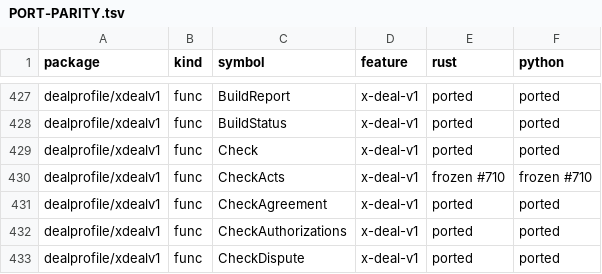
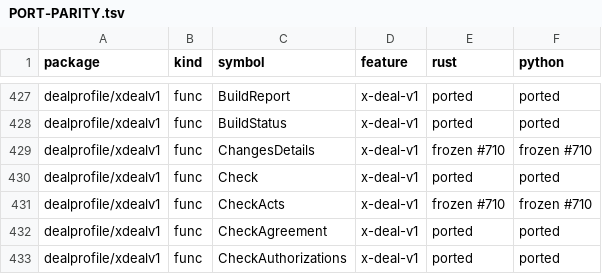
Before and after one commit to action-state-group/evidencebook, a TSV file: docs/PORT-PARITY.tsv, drawn as a sheet; only a part is shown, gaps mark what is left out; the shorter side is filled out with more unchanged rows; the diff names each change by its address in the sheet, - before the commit and + after, or states it on an @@ line.

Commit message:
feat(dealprofile): export xdealv1.ChangesDetails (#626) (#717)
* feat(dealprofile): export xdealv1.ChangesDetails (#626)

The authorization's test for a journal record after which no earlier
check covers an act, exported so deal settle can refuse such a record
while a payment is in flight (write-path §13 item 5). The walk calls
it, so there is one list. Rust and Python: frozen with #710.

Signed-off-by: Ethan Zhang <github@yzhang.io>

* test(dealprofile): ChangesDetails test in its own file with the missing branches; changelog and §13 cite by name (#626)

Signed-off-by: Ethan Zhang <github@yzhang.io>

---------

Signed-off-by: Ethan Zhang <github@yzhang.io>

```diff
--- a/docs/PORT-PARITY.tsv
+++ b/docs/PORT-PARITY.tsv
+row 429: dealprofile/xdealv1 | func | ChangesDetails | x-deal-v1 | frozen #710 | frozen #710
```
Also changed, not shown: 4 other files.
